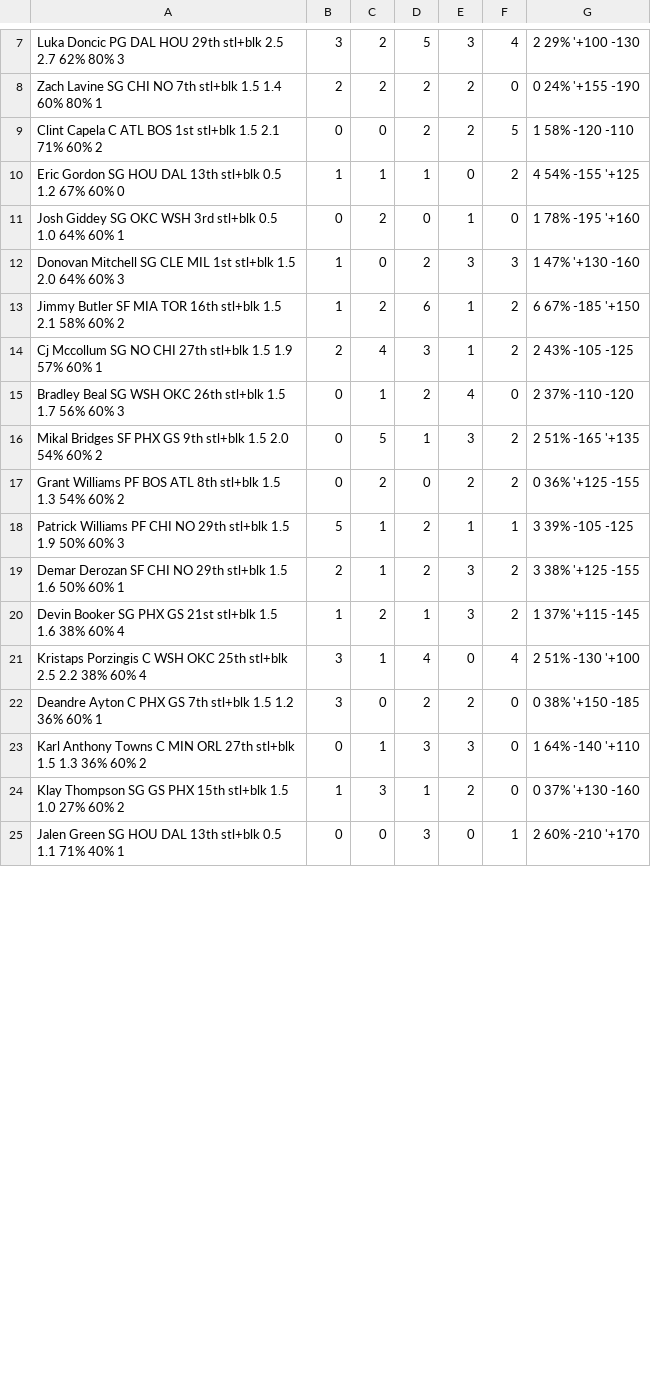
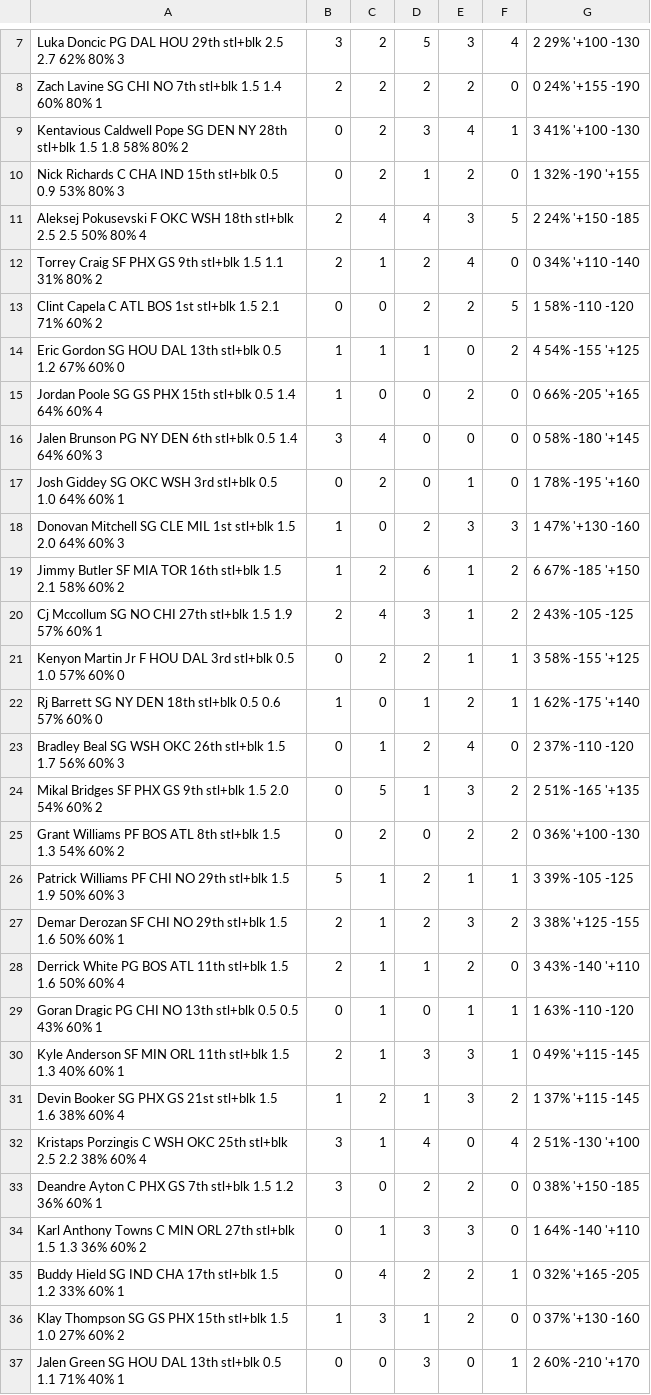
Before and after one commit to zhecht/fantasy, a CSV file: static/nbaprops/csvs/stl+blk.csv, drawn as a sheet; only a part is shown, gaps mark what is left out; the diff covers the shown part only.

```diff
--- a/static/nbaprops/csvs/stl+blk.csv
+++ b/static/nbaprops/csvs/stl+blk.csv
@@ -8,4 +8,10 @@ Luka Doncic	PG	DAL	HOU	29th	stl+blk	2.5	2.7	62%	80%	3,3,2,5,3,4,2	29%	'+100	-130
 Zach Lavine	SG	CHI	NO	7th	stl+blk	1.5	1.4	60%	80%	1,2,2,2,2,0,0	24%	'+155	-190
-Clint Capela	C	ATL	BOS	1st	stl+blk	1.5	2.1	71%	60%	2,0,0,2,2,5,1	58%	-120	-110
+Kentavious Caldwell Pope	SG	DEN	NY	28th	stl+blk	1.5	1.8	58%	80%	2,0,2,3,4,1,3	41%	'+100	-130
+Nick Richards	C	CHA	IND	15th	stl+blk	0.5	0.9	53%	80%	3,0,2,1,2,0,1	32%	-190	'+155
+Aleksej Pokusevski	F	OKC	WSH	18th	stl+blk	2.5	2.5	50%	80%	4,2,4,4,3,5,2	24%	'+150	-185
+Torrey Craig	SF	PHX	GS	9th	stl+blk	1.5	1.1	31%	80%	2,2,1,2,4,0,0	34%	'+110	-140
+Clint Capela	C	ATL	BOS	1st	stl+blk	1.5	2.1	71%	60%	2,0,0,2,2,5,1	58%	-110	-120
 Eric Gordon	SG	HOU	DAL	13th	stl+blk	0.5	1.2	67%	60%	0,1,1,1,0,2,4	54%	-155	'+125
+Jordan Poole	SG	GS	PHX	15th	stl+blk	0.5	1.4	64%	60%	4,1,0,0,2,0,0	66%	-205	'+165
+Jalen Brunson	PG	NY	DEN	6th	stl+blk	0.5	1.4	64%	60%	3,3,4,0,0,0,0	58%	-180	'+145
 Josh Giddey	SG	OKC	WSH	3rd	stl+blk	0.5	1.0	64%	60%	1,0,2,0,1,0,1	78%	-195	'+160
@@ -14,7 +20,12 @@ Jimmy Butler	SF	MIA	TOR	16th	stl+blk	1.5	2.1	58%	60%	2,1,2,6,1,2,6	67%	-185	'+15
 Cj Mccollum	SG	NO	CHI	27th	stl+blk	1.5	1.9	57%	60%	1,2,4,3,1,2,2	43%	-105	-125
+Kenyon Martin Jr	F	HOU	DAL	3rd	stl+blk	0.5	1.0	57%	60%	0,0,2,2,1,1,3	58%	-155	'+125
+Rj Barrett	SG	NY	DEN	18th	stl+blk	0.5	0.6	57%	60%	0,1,0,1,2,1,1	62%	-175	'+140
 Bradley Beal	SG	WSH	OKC	26th	stl+blk	1.5	1.7	56%	60%	3,0,1,2,4,0,2	37%	-110	-120
 Mikal Bridges	SF	PHX	GS	9th	stl+blk	1.5	2.0	54%	60%	2,0,5,1,3,2,2	51%	-165	'+135
-Grant Williams	PF	BOS	ATL	8th	stl+blk	1.5	1.3	54%	60%	2,0,2,0,2,2,0	36%	'+125	-155
+Grant Williams	PF	BOS	ATL	8th	stl+blk	1.5	1.3	54%	60%	2,0,2,0,2,2,0	36%	'+100	-130
 Patrick Williams	PF	CHI	NO	29th	stl+blk	1.5	1.9	50%	60%	3,5,1,2,1,1,3	39%	-105	-125
 Demar Derozan	SF	CHI	NO	29th	stl+blk	1.5	1.6	50%	60%	1,2,1,2,3,2,3	38%	'+125	-155
+Derrick White	PG	BOS	ATL	11th	stl+blk	1.5	1.6	50%	60%	4,2,1,1,2,0,3	43%	-140	'+110
+Goran Dragic	PG	CHI	NO	13th	stl+blk	0.5	0.5	43%	60%	1,0,1,0,1,1,1	63%	-110	-120
+Kyle Anderson	SF	MIN	ORL	11th	stl+blk	1.5	1.3	40%	60%	1,2,1,3,3,1,0	49%	'+115	-145
 Devin Booker	SG	PHX	GS	21st	stl+blk	1.5	1.6	38%	60%	4,1,2,1,3,2,1	37%	'+115	-145
@@ -23,2 +34,3 @@ Deandre Ayton	C	PHX	GS	7th	stl+blk	1.5	1.2	36%	60%	1,3,0,2,2,0,0	38%	'+150	-185
 Karl Anthony Towns	C	MIN	ORL	27th	stl+blk	1.5	1.3	36%	60%	2,0,1,3,3,0,1	64%	-140	'+110
+Buddy Hield	SG	IND	CHA	17th	stl+blk	1.5	1.2	33%	60%	1,0,4,2,2,1,0	32%	'+165	-205
 Klay Thompson	SG	GS	PHX	15th	stl+blk	1.5	1.0	27%	60%	2,1,3,1,2,0,0	37%	'+130	-160
```
Also changed, not shown: 15 added rows and 3 edited cells elsewhere in this file, static/nbaprops/csvs/pts+ast.csv, static/nbaprops/csvs/pts+reb+ast.csv, 31 other files.
